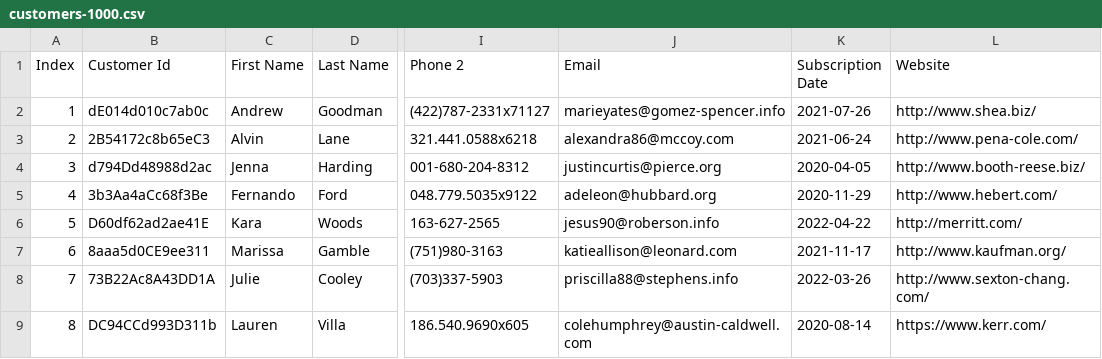
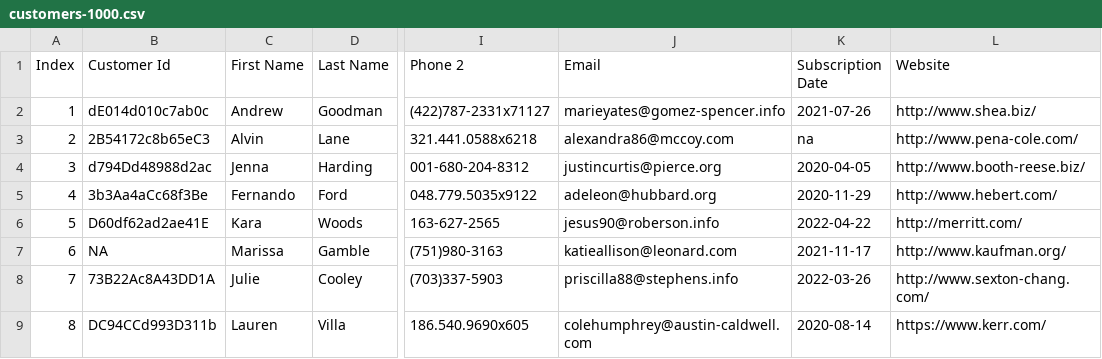
Before and after one commit to L-mid/warehouse-pipeline, a CSV file: data/sample/customers-1000.csv, drawn as a sheet; only a part is shown, gaps mark what is left out; the diff names each change by its address in the sheet, - before the commit and + after, or states it on an @@ line.

```diff
--- a/data/sample/customers-1000.csv
+++ b/data/sample/customers-1000.csv
-K3 (Subscription Date): 2021-06-24
+K3 (Subscription Date): na
-B7 (Customer Id): 8aaa5d0CE9ee311
+B7 (Customer Id): NA
```
Also changed, not shown: data/sample/retail_transactions.csv, 12 other files.
